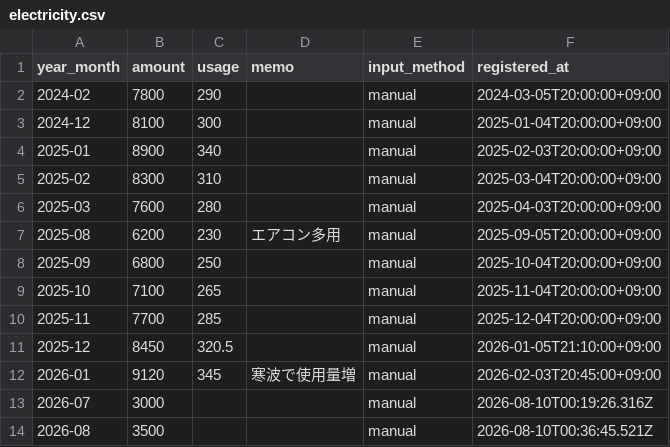
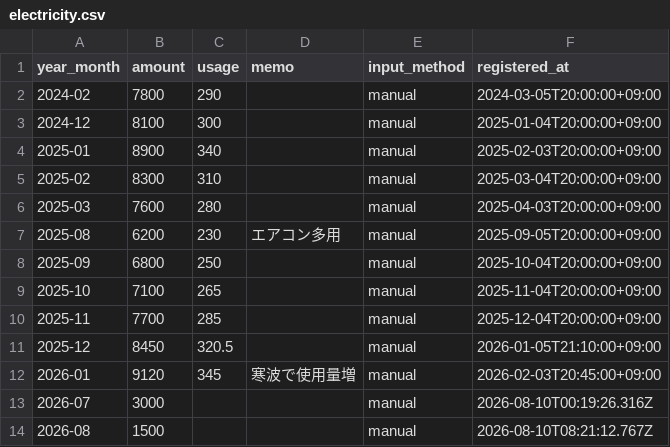
Before and after one commit to 002cukeofficial-web/household-dashboard, a CSV file: data/electricity.csv, drawn as a sheet.

Commit message:
更新: 電気代 2026-08

```diff
--- a/data/electricity.csv
+++ b/data/electricity.csv
@@ -13,2 +13,2 @@
 2026-07,3000,,,manual,2026-08-10T00:19:26.316Z
-2026-08,3500,,,manual,2026-08-10T00:36:45.521Z
+2026-08,1500,,,manual,2026-08-10T08:21:12.767Z
```
